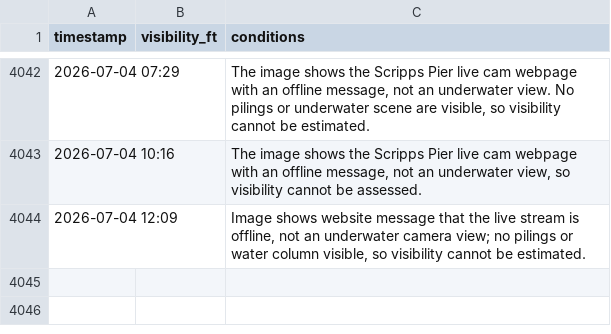
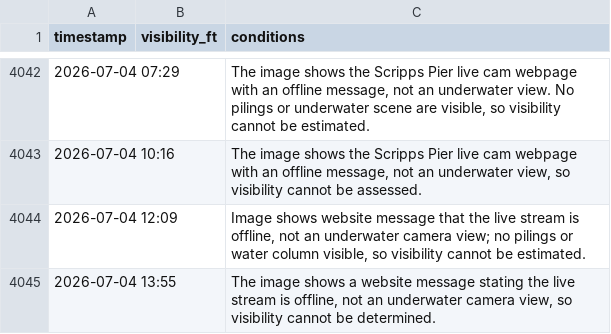
Before and after one commit to haraschax/underwaterviz, a CSV file: docs/visibility.csv, drawn as a sheet; only a part is shown, gaps mark what is left out.

```diff
--- a/docs/visibility.csv
+++ b/docs/visibility.csv
@@ -4044 +4044,2 @@ timestamp,visibility_ft,conditions
 2026-07-04 12:09,,"Image shows website message that the live stream is offline, not an underwater camera view; no pilings or water column visible, so visibility cannot be estimated."
+2026-07-04 13:55,,"The image shows a website message stating the live stream is offline, not an underwater camera view, so visibility cannot be determined."
```
Also changed, not shown: 2 other files.
